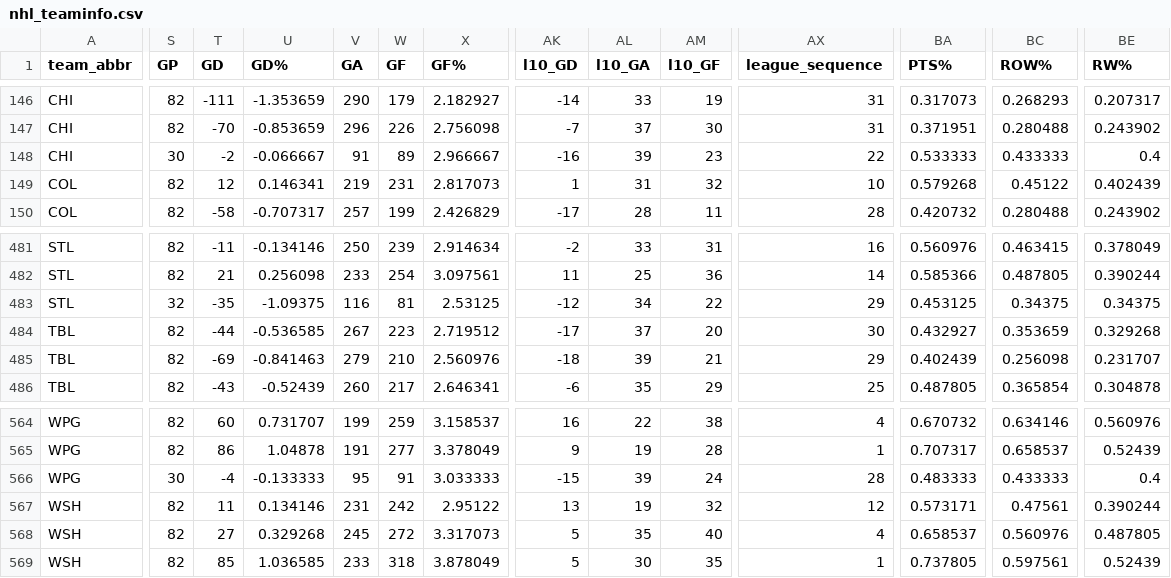
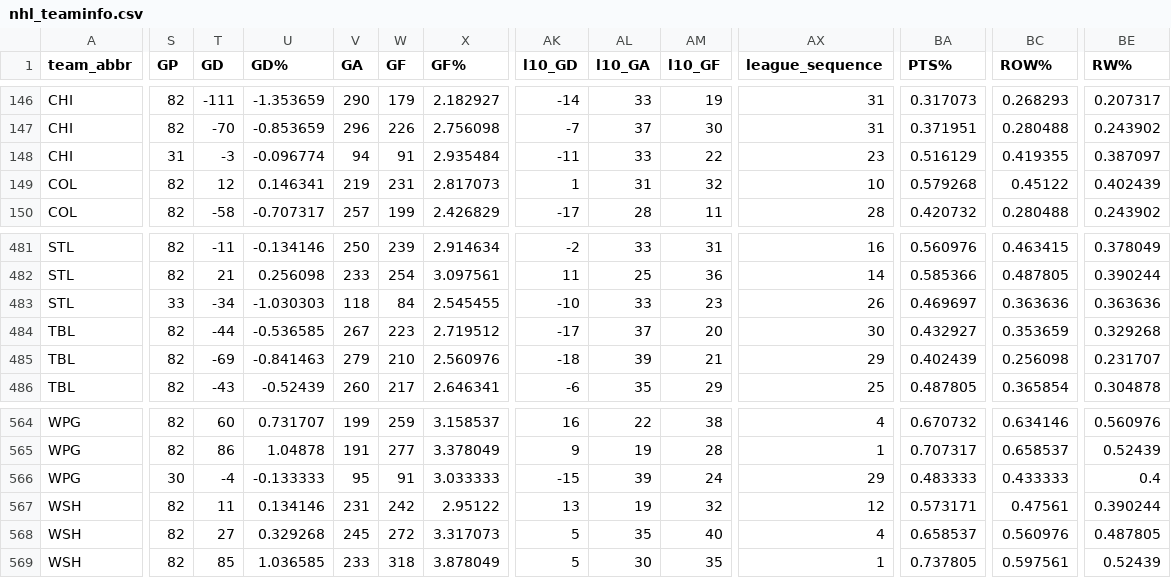
Before and after one commit to WeakSide-Breakout-Analysis/wsba_hockey, a CSV file: src/wsba_hockey/tools/teaminfo/nhl_teaminfo.csv, drawn as a sheet; only a part is shown, gaps mark what is left out; the diff covers the shown part only; the diff names each change by its address in the sheet, - before the commit and + after, or states it on an @@ line.

Commit message:
Added ability to scrape NHL EDGE data

```diff
--- a/src/wsba_hockey/tools/teaminfo/nhl_teaminfo.csv
+++ b/src/wsba_hockey/tools/teaminfo/nhl_teaminfo.csv
-S148 (GP): 30
+S148 (GP): 31
-T148 (GD): -2
+T148 (GD): -3
-U148 (GD%): -0.066667
+U148 (GD%): -0.096774
-V148 (GA): 91
+V148 (GA): 94
-W148 (GF): 89
+W148 (GF): 91
-X148 (GF%): 2.966667
+X148 (GF%): 2.935484
-AK148 (l10_GD): -16
+AK148 (l10_GD): -11
-AL148 (l10_GA): 39
+AL148 (l10_GA): 33
-AM148 (l10_GF): 23
+AM148 (l10_GF): 22
-AX148 (league_sequence): 22
+AX148 (league_sequence): 23
-BA148 (PTS%): 0.533333
+BA148 (PTS%): 0.516129
-BC148 (ROW%): 0.433333
+BC148 (ROW%): 0.419355
-BE148 (RW%): 0.4
+BE148 (RW%): 0.387097
-S483 (GP): 32
+S483 (GP): 33
-T483 (GD): -35
+T483 (GD): -34
-U483 (GD%): -1.09375
+U483 (GD%): -1.030303
-V483 (GA): 116
+V483 (GA): 118
-W483 (GF): 81
+W483 (GF): 84
-X483 (GF%): 2.53125
+X483 (GF%): 2.545455
-AK483 (l10_GD): -12
+AK483 (l10_GD): -10
-AL483 (l10_GA): 34
+AL483 (l10_GA): 33
-AM483 (l10_GF): 22
+AM483 (l10_GF): 23
-AX483 (league_sequence): 29
+AX483 (league_sequence): 26
-BA483 (PTS%): 0.453125
+BA483 (PTS%): 0.469697
-BC483 (ROW%): 0.34375
+BC483 (ROW%): 0.363636
-BE483 (RW%): 0.34375
+BE483 (RW%): 0.363636
-AX566 (league_sequence): 28
+AX566 (league_sequence): 29
```
Also changed, not shown: 64 edited cells elsewhere in this file, 28 other files.
